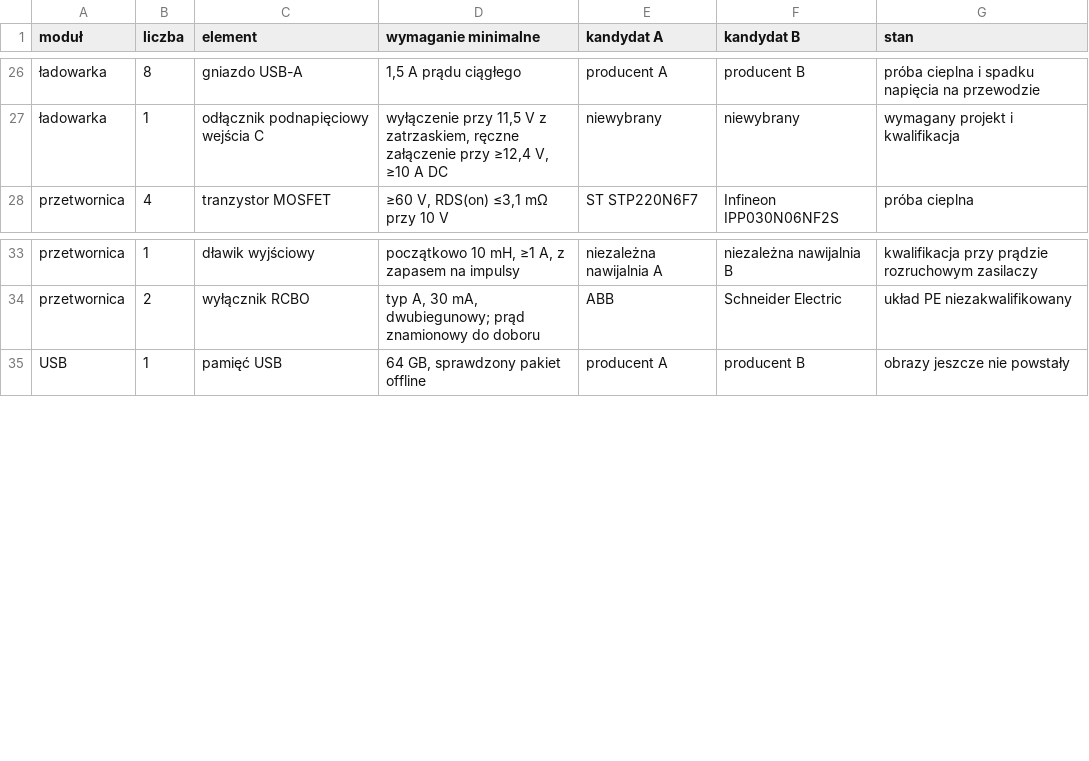
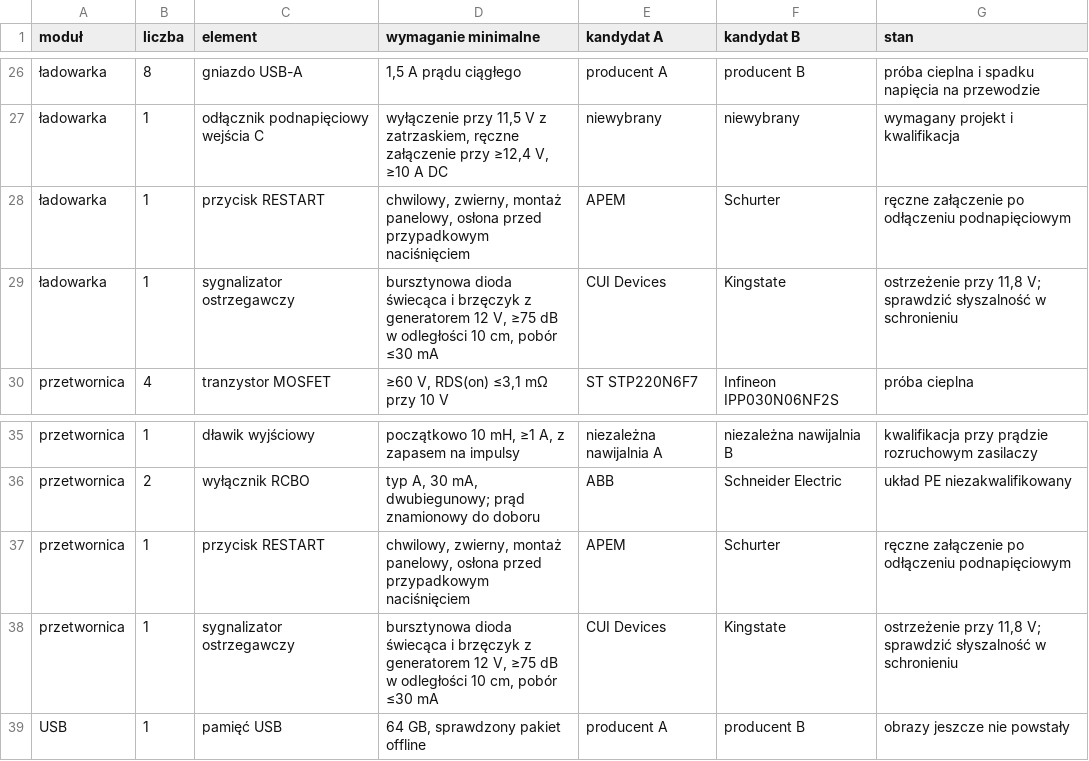
Before and after one commit to tmierzwa/WICI, a CSV file: docs/spec/bom-stacji.csv, drawn as a sheet; only a part is shown, gaps mark what is left out; the diff names each change by its address in the sheet, - before the commit and + after, or states it on an @@ line.

```diff
--- a/docs/spec/bom-stacji.csv
+++ b/docs/spec/bom-stacji.csv
+row 28: ładowarka | 1 | przycisk RESTART | chwilowy, zwierny, montaż panelowy, osłona przed przypadkowym naciśnięciem | APEM | Schurter | ręczne załączenie po odłączeniu podnapięciowym
+row 29: ładowarka | 1 | sygnalizator ostrzegawczy | bursztynowa dioda świecąca i brzęczyk z generatorem 12 V, ≥75 dB w odległości 10 cm, pobór ≤30 mA | CUI Devices | Kingstate | ostrzeżenie przy 11,8 V; sprawdzić słyszalność w schronieniu
+row 37: przetwornica | 1 | przycisk RESTART | chwilowy, zwierny, montaż panelowy, osłona przed przypadkowym naciśnięciem | APEM | Schurter | ręczne załączenie po odłączeniu podnapięciowym
+row 38: przetwornica | 1 | sygnalizator ostrzegawczy | bursztynowa dioda świecąca i brzęczyk z generatorem 12 V, ≥75 dB w odległości 10 cm, pobór ≤30 mA | CUI Devices | Kingstate | ostrzeżenie przy 11,8 V; sprawdzić słyszalność w schronieniu
```
Also changed, not shown: 2 other files.
